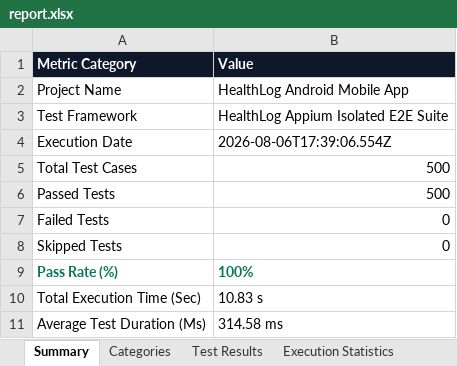
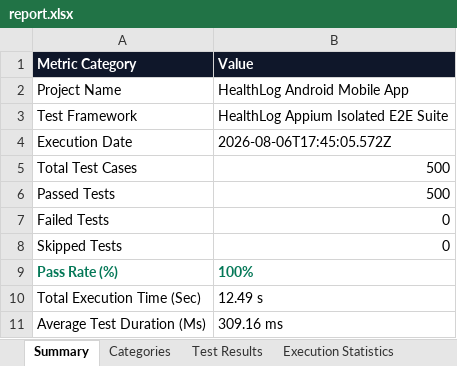
Before and after one commit to palurupravalika/Healthlog-App, an Excel workbook: HealthLog-Appium/report.xlsx, sheet Summary, drawn as a sheet; values as stored, in another font and other column widths than the file's, no borders; the diff names each change by its address in the sheet, - before the commit and + after, or states it on an @@ line.

```diff
--- a/HealthLog-Appium/report.xlsx (sheet Summary)
+++ b/HealthLog-Appium/report.xlsx (sheet Summary)
-B4 (Value): 2026-08-06T17:39:06.554Z
+B4 (Value): 2026-08-06T17:45:05.572Z
-B10 (Value): 10.83 s
+B10 (Value): 12.49 s
-B11 (Value): 314.58 ms
+B11 (Value): 309.16 ms
```
Also changed, not shown: sheet Test Results, sheet Categories, sheet Execution Statistics, HealthLog-Appium/reports/report.xlsx, 20 other files.
